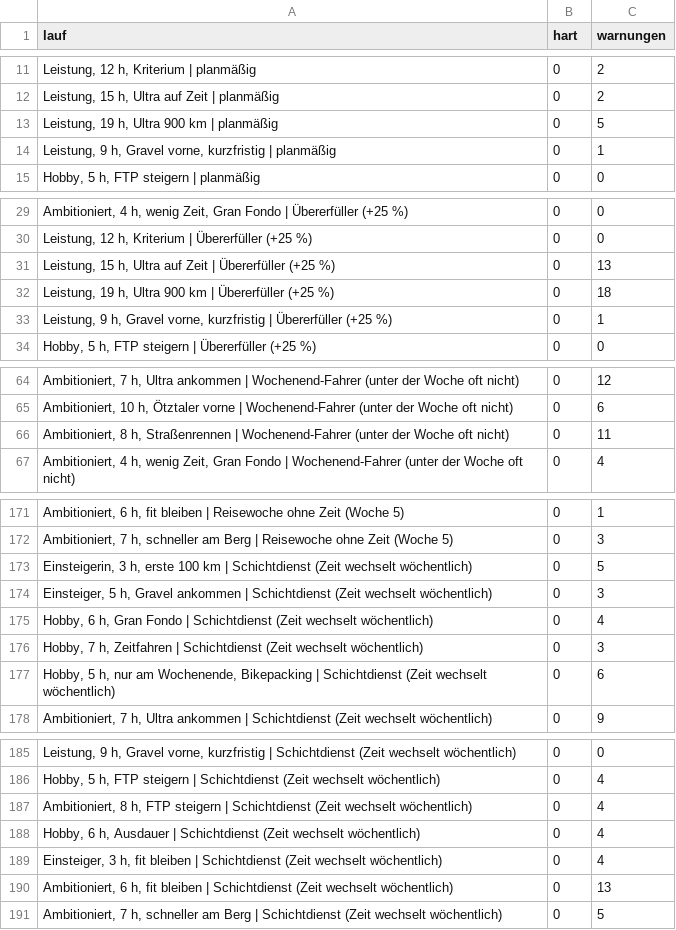
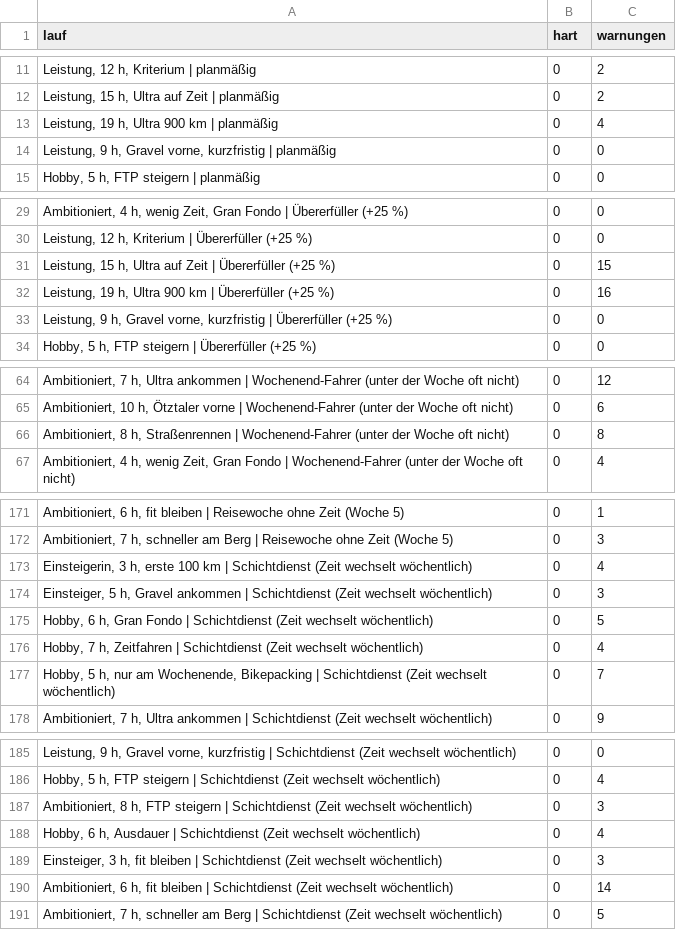
Before and after one commit to JakobFa/quaelmich-backend, a TSV file: latest.tsv, drawn as a sheet; only a part is shown, gaps mark what is left out; the diff covers the shown part only.

```diff
--- a/latest.tsv
+++ b/latest.tsv
@@ -12,4 +12,4 @@ Leistung, 12 h, Kriterium | planmäßig	0	2
 Leistung, 15 h, Ultra auf Zeit | planmäßig	0	2
-Leistung, 19 h, Ultra 900 km | planmäßig	0	5
-Leistung, 9 h, Gravel vorne, kurzfristig | planmäßig	0	1
+Leistung, 19 h, Ultra 900 km | planmäßig	0	4
+Leistung, 9 h, Gravel vorne, kurzfristig | planmäßig	0	0
 Hobby, 5 h, FTP steigern | planmäßig	0	0
@@ -30,5 +30,5 @@ Ambitioniert, 4 h, wenig Zeit, Gran Fondo | Übererfüller (+25 %)	0	0
 Leistung, 12 h, Kriterium | Übererfüller (+25 %)	0	0
-Leistung, 15 h, Ultra auf Zeit | Übererfüller (+25 %)	0	13
-Leistung, 19 h, Ultra 900 km | Übererfüller (+25 %)	0	18
-Leistung, 9 h, Gravel vorne, kurzfristig | Übererfüller (+25 %)	0	1
+Leistung, 15 h, Ultra auf Zeit | Übererfüller (+25 %)	0	15
+Leistung, 19 h, Ultra 900 km | Übererfüller (+25 %)	0	16
+Leistung, 9 h, Gravel vorne, kurzfristig | Übererfüller (+25 %)	0	0
 Hobby, 5 h, FTP steigern | Übererfüller (+25 %)	0	0
@@ -65,3 +65,3 @@ Ambitioniert, 7 h, Ultra ankommen | Wochenend-Fahrer (unter der Woche oft nicht)
 Ambitioniert, 10 h, Ötztaler vorne | Wochenend-Fahrer (unter der Woche oft nicht)	0	6
-Ambitioniert, 8 h, Straßenrennen | Wochenend-Fahrer (unter der Woche oft nicht)	0	11
+Ambitioniert, 8 h, Straßenrennen | Wochenend-Fahrer (unter der Woche oft nicht)	0	8
 Ambitioniert, 4 h, wenig Zeit, Gran Fondo | Wochenend-Fahrer (unter der Woche oft nicht)	0	4
@@ -172,7 +172,7 @@ Ambitioniert, 6 h, fit bleiben | Reisewoche ohne Zeit (Woche 5)	0	1
 Ambitioniert, 7 h, schneller am Berg | Reisewoche ohne Zeit (Woche 5)	0	3
-Einsteigerin, 3 h, erste 100 km | Schichtdienst (Zeit wechselt wöchentlich)	0	5
+Einsteigerin, 3 h, erste 100 km | Schichtdienst (Zeit wechselt wöchentlich)	0	4
 Einsteiger, 5 h, Gravel ankommen | Schichtdienst (Zeit wechselt wöchentlich)	0	3
-Hobby, 6 h, Gran Fondo | Schichtdienst (Zeit wechselt wöchentlich)	0	4
-Hobby, 7 h, Zeitfahren | Schichtdienst (Zeit wechselt wöchentlich)	0	3
-Hobby, 5 h, nur am Wochenende, Bikepacking | Schichtdienst (Zeit wechselt wöchentlich)	0	6
+Hobby, 6 h, Gran Fondo | Schichtdienst (Zeit wechselt wöchentlich)	0	5
+Hobby, 7 h, Zeitfahren | Schichtdienst (Zeit wechselt wöchentlich)	0	4
+Hobby, 5 h, nur am Wochenende, Bikepacking | Schichtdienst (Zeit wechselt wöchentlich)	0	7
 Ambitioniert, 7 h, Ultra ankommen | Schichtdienst (Zeit wechselt wöchentlich)	0	9
@@ -186,6 +186,6 @@ Leistung, 9 h, Gravel vorne, kurzfristig | Schichtdienst (Zeit wechselt wöchent
 Hobby, 5 h, FTP steigern | Schichtdienst (Zeit wechselt wöchentlich)	0	4
-Ambitioniert, 8 h, FTP steigern | Schichtdienst (Zeit wechselt wöchentlich)	0	4
+Ambitioniert, 8 h, FTP steigern | Schichtdienst (Zeit wechselt wöchentlich)	0	3
 Hobby, 6 h, Ausdauer | Schichtdienst (Zeit wechselt wöchentlich)	0	4
-Einsteiger, 3 h, fit bleiben | Schichtdienst (Zeit wechselt wöchentlich)	0	4
-Ambitioniert, 6 h, fit bleiben | Schichtdienst (Zeit wechselt wöchentlich)	0	13
+Einsteiger, 3 h, fit bleiben | Schichtdienst (Zeit wechselt wöchentlich)	0	3
+Ambitioniert, 6 h, fit bleiben | Schichtdienst (Zeit wechselt wöchentlich)	0	14
 Ambitioniert, 7 h, schneller am Berg | Schichtdienst (Zeit wechselt wöchentlich)	0	5
```
Also changed, not shown: 9 edited cells elsewhere in this file, 4 other files.
